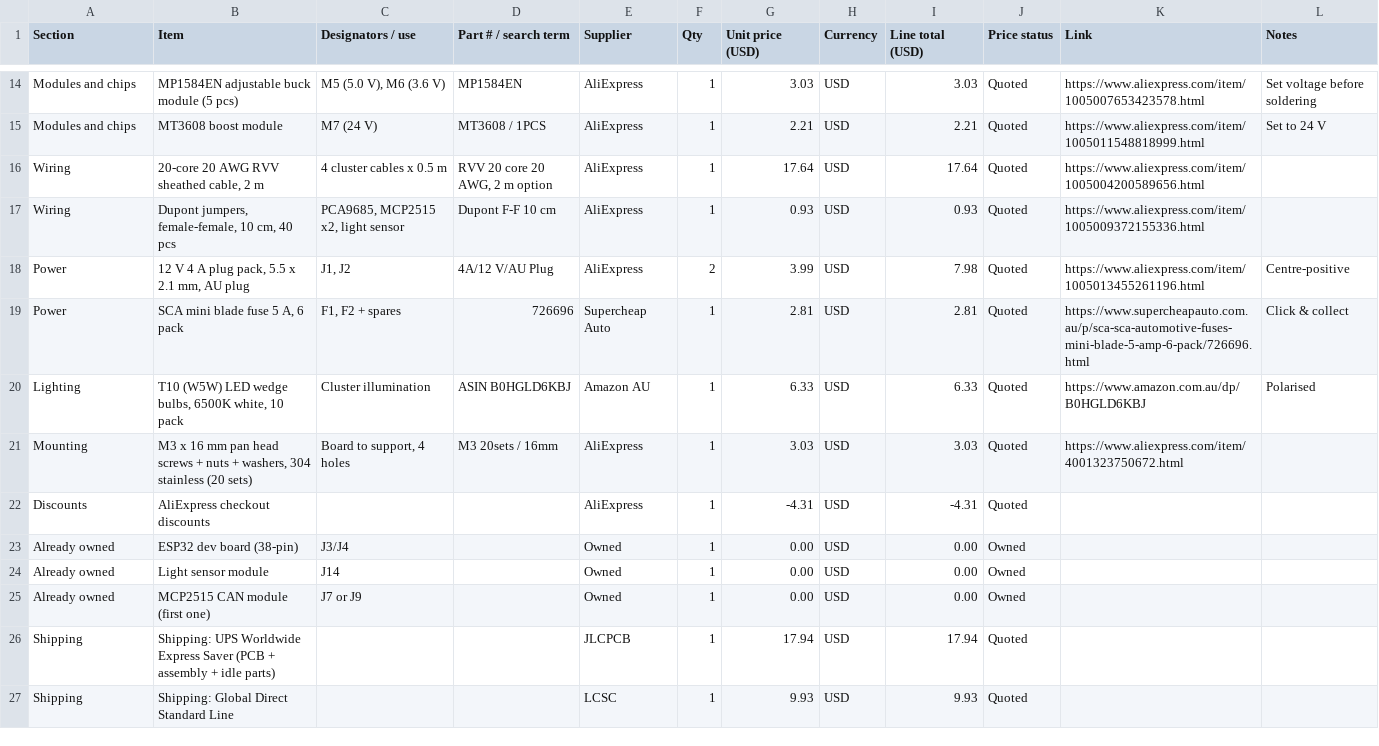
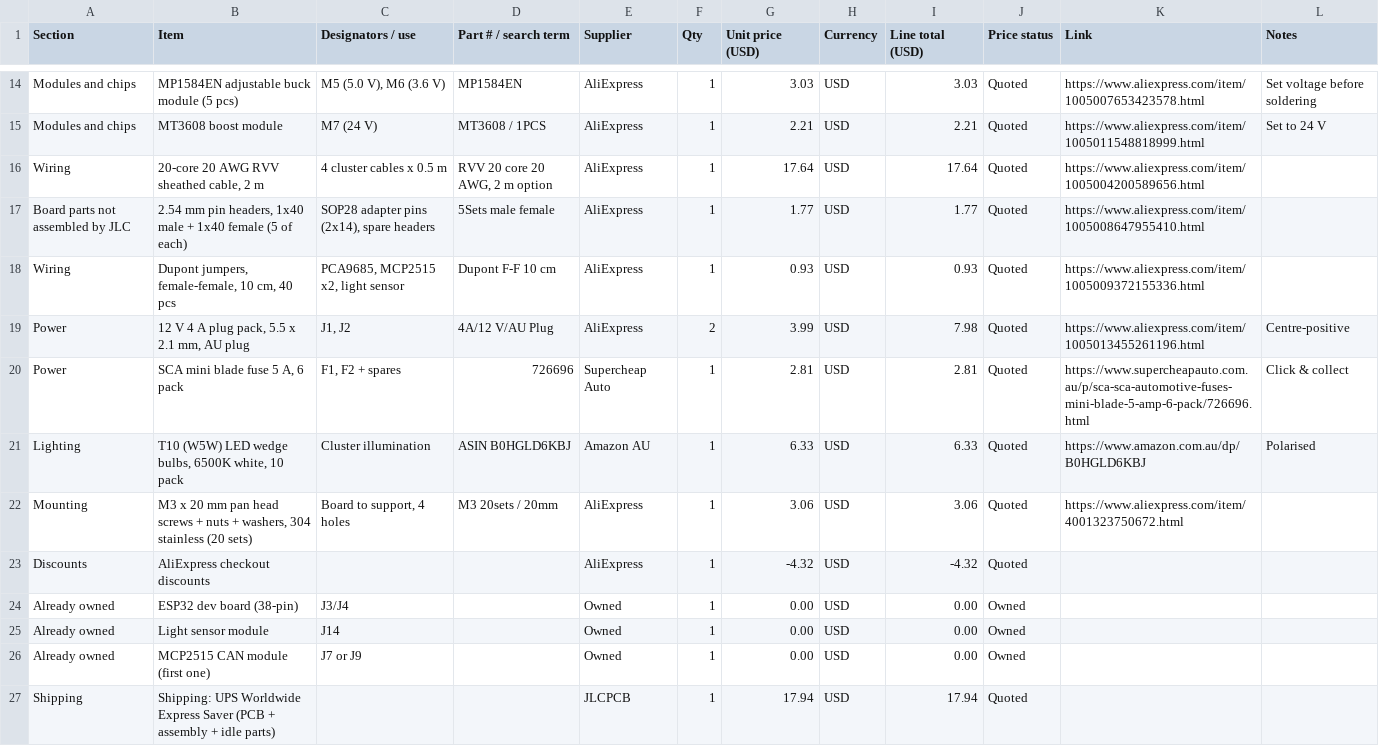
Before and after one commit to vkar9898/Multi-Cluster-Control, a CSV file: bom.csv, drawn as a sheet; only a part is shown, gaps mark what is left out; the shorter side is filled out with more unchanged rows.

Commit message:
Update BOM with new and modified entries

```diff
--- a/bom.csv
+++ b/bom.csv
@@ -16,2 +16,3 @@ Modules and chips,MT3608 boost module,M7 (24 V),MT3608 / 1PCS,AliExpress,1,2.21,
 Wiring,"20-core 20 AWG RVV sheathed cable, 2 m",4 cluster cables x 0.5 m,"RVV 20 core 20 AWG, 2 m option",AliExpress,1,17.64,USD,17.64,Quoted,https://www.aliexpress.com/item/1005004200589656.html,
+Board parts not assembled by JLC,"2.54 mm pin headers, 1x40 male + 1x40 female (5 of each)","SOP28 adapter pins (2x14), spare headers",5Sets male female,AliExpress,1,1.77,USD,1.77,Quoted,https://www.aliexpress.com/item/1005008647955410.html,
 Wiring,"Dupont jumpers, female-female, 10 cm, 40 pcs","PCA9685, MCP2515 x2, light sensor",Dupont F-F 10 cm,AliExpress,1,0.93,USD,0.93,Quoted,https://www.aliexpress.com/item/1005009372155336.html,
@@ -20,4 +21,4 @@ Power,"SCA mini blade fuse 5 A, 6 pack","F1, F2 + spares",726696,Supercheap Auto
 Lighting,"T10 (W5W) LED wedge bulbs, 6500K white, 10 pack",Cluster illumination,ASIN B0HGLD6KBJ,Amazon AU,1,6.33,USD,6.33,Quoted,https://www.amazon.com.au/dp/B0HGLD6KBJ,Polarised
-Mounting,"M3 x 16 mm pan head screws + nuts + washers, 304 stainless (20 sets)","Board to support, 4 holes",M3 20sets / 16mm,AliExpress,1,3.03,USD,3.03,Quoted,https://www.aliexpress.com/item/4001323750672.html,
-Discounts,AliExpress checkout discounts,,,AliExpress,1,-4.31,USD,-4.31,Quoted,,
+Mounting,"M3 x 20 mm pan head screws + nuts + washers, 304 stainless (20 sets)","Board to support, 4 holes",M3 20sets / 20mm,AliExpress,1,3.06,USD,3.06,Quoted,https://www.aliexpress.com/item/4001323750672.html,
+Discounts,AliExpress checkout discounts,,,AliExpress,1,-4.32,USD,-4.32,Quoted,,
 Already owned,ESP32 dev board (38-pin),J3/J4,,Owned,1,0.00,USD,0.00,Owned,,
```
